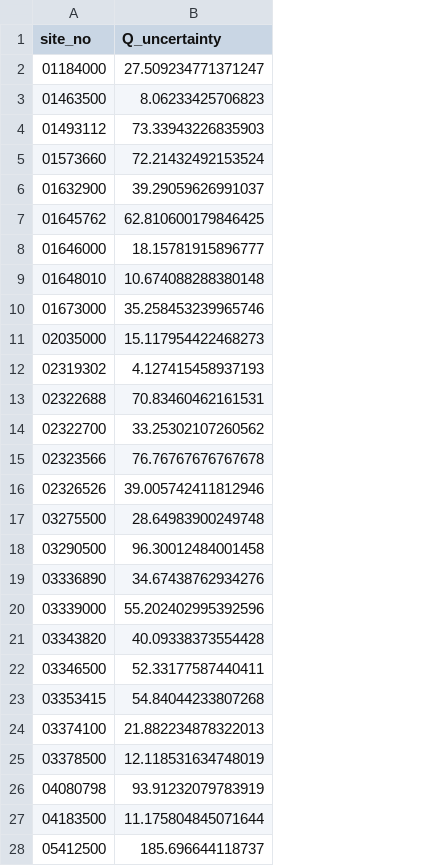
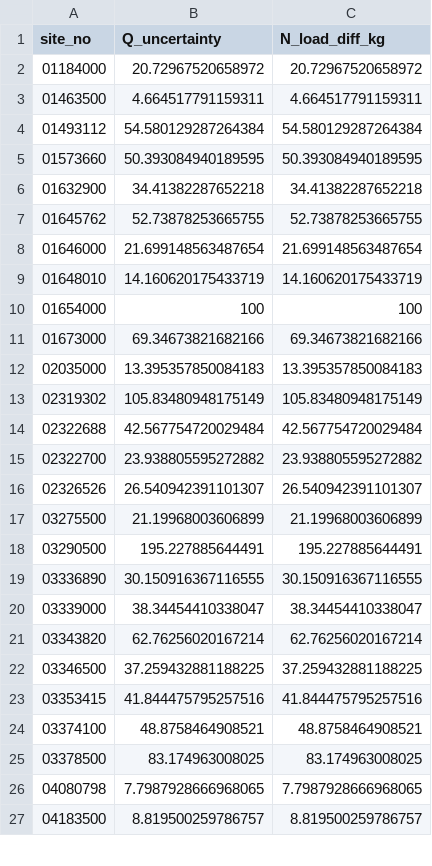
Before and after one commit to bamaecohydro/Flux_Uncertainty, a CSV file: data/uncertainty_results.csv, drawn as a sheet; only a part is shown; removed rows and columns are numbered as before the commit, all else as after; the diff covers the shown part only; the diff names each change by its address in the sheet, - before the commit and + after, or states it on an @@ line.

Commit message:
flow uncertainty update

```diff
--- a/data/uncertainty_results.csv
+++ b/data/uncertainty_results.csv
+column C (N_load_diff_kg), rows 2-9: 20.72967520658972 | 4.664517791159311 | 54.580129287264384 | 50.393084940189595 | 34.41382287652218 | 52.73878253665755 | 21.699148563487654 | 14.160620175433719; rows 11-27: 69.34673821682166 | 13.395357850084183 | 105.83480948175149 | 42.567754720029484 | 23.938805595272882 | 26.540942391101307 | 21.19968003606899 | 195.227885644491 | 30.150916367116555 | 38.34454410338047 | 62.76256020167214 | 37.259432881188225 | 41.844475795257516 | 48.8758464908521 | 83.174963008025 | 7.7987928666968065 | 8.819500259786757
-B2 (Q_uncertainty): 27.509234771371247
+B2 (Q_uncertainty): 20.72967520658972
-B3 (Q_uncertainty): 8.06233425706823
+B3 (Q_uncertainty): 4.664517791159311
-B4 (Q_uncertainty): 73.33943226835903
+B4 (Q_uncertainty): 54.580129287264384
-B5 (Q_uncertainty): 72.21432492153524
+B5 (Q_uncertainty): 50.393084940189595
-B6 (Q_uncertainty): 39.29059626991037
+B6 (Q_uncertainty): 34.41382287652218
-B7 (Q_uncertainty): 62.810600179846425
+B7 (Q_uncertainty): 52.73878253665755
-B8 (Q_uncertainty): 18.15781915896777
+B8 (Q_uncertainty): 21.699148563487654
-B9 (Q_uncertainty): 10.674088288380148
+B9 (Q_uncertainty): 14.160620175433719
+row 10: 01654000 | 100 | 100
-B11 (Q_uncertainty): 35.258453239965746
+B11 (Q_uncertainty): 69.34673821682166
-B12 (Q_uncertainty): 15.117954422468273
+B12 (Q_uncertainty): 13.395357850084183
-B13 (Q_uncertainty): 4.127415458937193
+B13 (Q_uncertainty): 105.83480948175149
-B14 (Q_uncertainty): 70.83460462161531
+B14 (Q_uncertainty): 42.567754720029484
-B15 (Q_uncertainty): 33.25302107260562
+B15 (Q_uncertainty): 23.938805595272882
-row 15: 02323566 | 76.76767676767678
-B16 (Q_uncertainty): 39.005742411812946
+B16 (Q_uncertainty): 26.540942391101307
-B17 (Q_uncertainty): 28.64983900249748
+B17 (Q_uncertainty): 21.19968003606899
-B18 (Q_uncertainty): 96.30012484001458
+B18 (Q_uncertainty): 195.227885644491
-B19 (Q_uncertainty): 34.67438762934276
+B19 (Q_uncertainty): 30.150916367116555
-B20 (Q_uncertainty): 55.202402995392596
+B20 (Q_uncertainty): 38.34454410338047
-B21 (Q_uncertainty): 40.09338373554428
+B21 (Q_uncertainty): 62.76256020167214
-B22 (Q_uncertainty): 52.33177587440411
+B22 (Q_uncertainty): 37.259432881188225
-B23 (Q_uncertainty): 54.84044233807268
+B23 (Q_uncertainty): 41.844475795257516
-B24 (Q_uncertainty): 21.882234878322013
+B24 (Q_uncertainty): 48.8758464908521
-B25 (Q_uncertainty): 12.118531634748019
+B25 (Q_uncertainty): 83.174963008025
-B26 (Q_uncertainty): 93.91232079783919
+B26 (Q_uncertainty): 7.7987928666968065
-B27 (Q_uncertainty): 11.175804845071644
+B27 (Q_uncertainty): 8.819500259786757
-row 28: 05412500 | 185.696644118737
```
Also changed, not shown: 1 added row, 8 removed rows and 28 edited cells elsewhere in this file, 4 other files.
